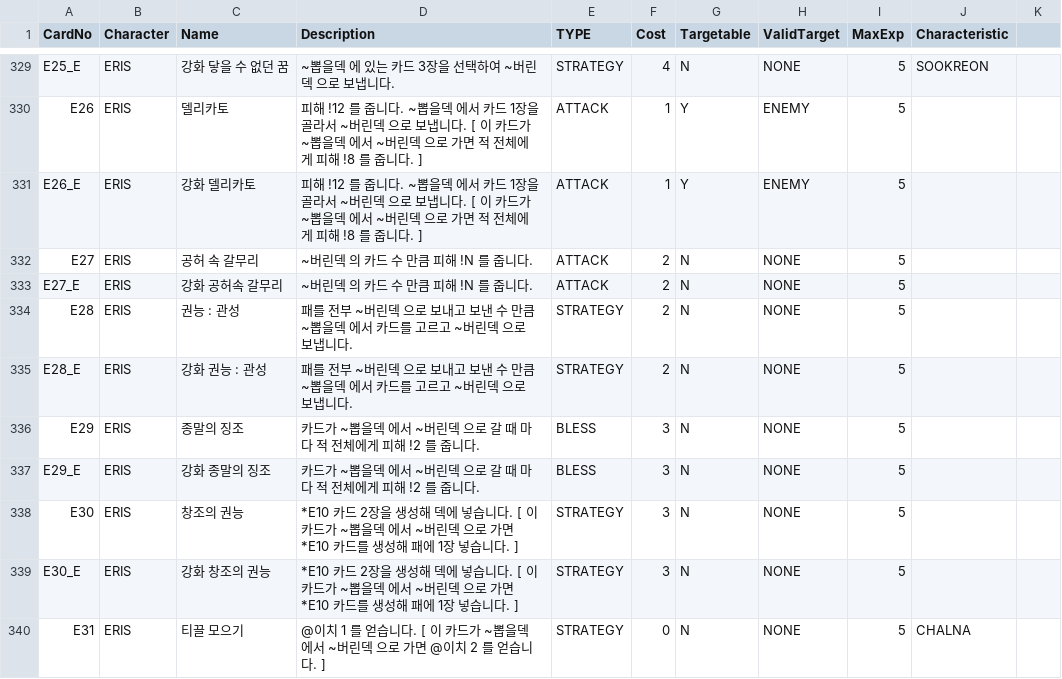
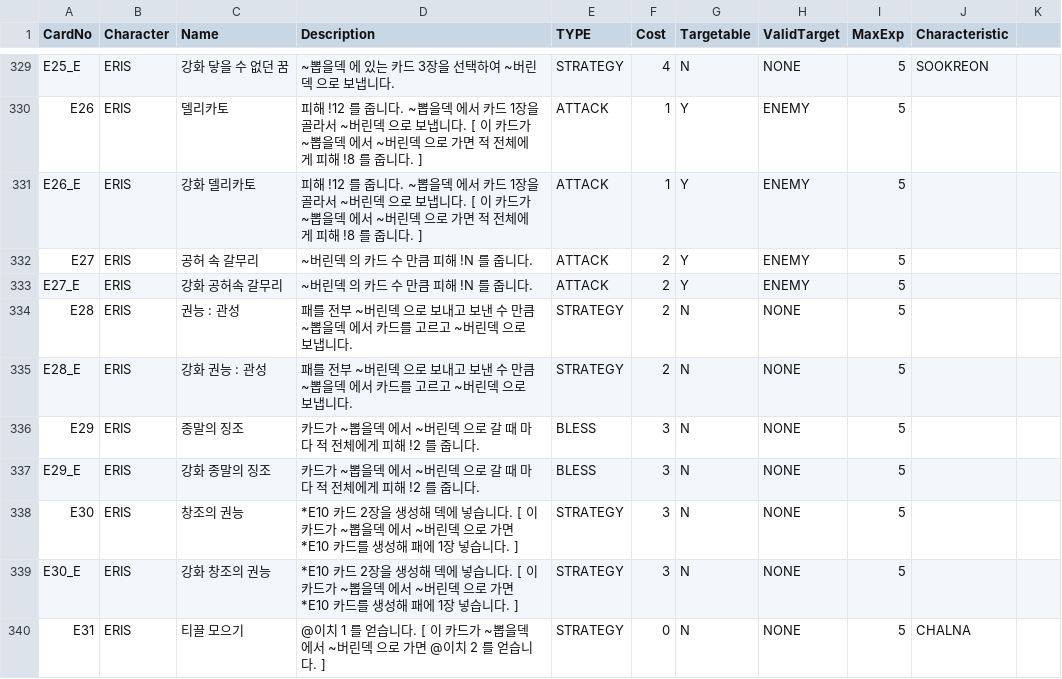
Before and after one commit to garrdip/BlackOcean, a CSV file: Assets/Resources/DB/CardDB.csv, drawn as a sheet; only a part is shown, gaps mark what is left out.

```diff
--- a/Assets/Resources/DB/CardDB.csv
+++ b/Assets/Resources/DB/CardDB.csv
@@ -331,4 +331,4 @@ E26,ERIS,델리카토,피해 !12 를 줍니다. ~뽑을덱 에서 카드 1장을
 E26_E,ERIS,강화 델리카토,피해 !12 를 줍니다. ~뽑을덱 에서 카드 1장을 골라서 ~버린덱 으로 보냅니다. [ 이 카드가 ~뽑을덱 에서 ~버린덱 으로 가면 적 전체에게 피해 !8 를 줍니다. ],ATTACK,1,Y,ENEMY,5,,
-E27,ERIS,공허 속 갈무리,~버린덱 의 카드 수 만큼 피해 !N 를 줍니다.,ATTACK,2,N,NONE,5,,
-E27_E,ERIS,강화 공허속 갈무리,~버린덱 의 카드 수 만큼 피해 !N 를 줍니다.,ATTACK,2,N,NONE,5,,
+E27,ERIS,공허 속 갈무리,~버린덱 의 카드 수 만큼 피해 !N 를 줍니다.,ATTACK,2,Y,ENEMY,5,,
+E27_E,ERIS,강화 공허속 갈무리,~버린덱 의 카드 수 만큼 피해 !N 를 줍니다.,ATTACK,2,Y,ENEMY,5,,
 E28,ERIS,권능 : 관성,패를 전부 ~버린덱 으로 보내고 보낸 수 만큼 ~뽑을덱 에서 카드를 고르고 ~버린덱 으로 보냅니다.,STRATEGY,2,N,NONE,5,,
```
Also changed, not shown: 5 other files.
